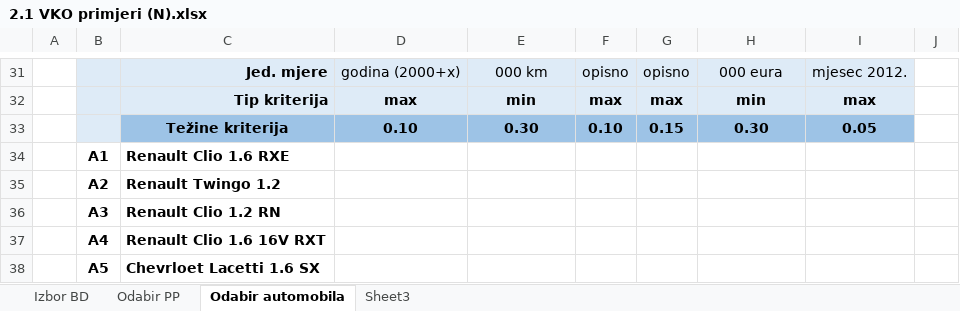
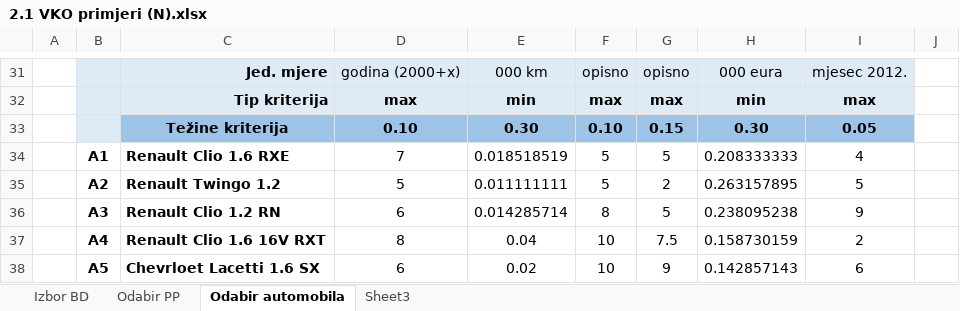
Before and after one commit to karlito786/vern, an Excel workbook: 2.1 VKO primjeri (N).xlsx, sheet Odabir automobila, drawn as a sheet; only a part is shown, gaps mark what is left out; values as stored, in another font and other column widths than the file's, no borders; removed rows and columns are numbered as before the commit, all else as after; the diff names each change by its address in the sheet, - before the commit and + after, or states it on an @@ line.

Commit message:
Add files via upload

```diff
--- a/2.1 VKO primjeri (N).xlsx (sheet Odabir automobila)
+++ b/2.1 VKO primjeri (N).xlsx (sheet Odabir automobila)
-row 34:  | A1 | Renault Clio 1.6 RXE
-row 35:  | A2 | Renault Twingo 1.2
-row 36:  | A3 | Renault Clio 1.2 RN
-row 37:  | A4 | Renault Clio 1.6 16V RXT
-row 38:  | A5 | Chevrloet Lacetti 1.6 SX
+row 34:  | A1 | Renault Clio 1.6 RXE | 7 | 0.018518519 | 5 | 5 | 0.208333333 | 4
+row 35:  | A2 | Renault Twingo 1.2 | 5 | 0.011111111 | 5 | 2 | 0.263157895 | 5
+row 36:  | A3 | Renault Clio 1.2 RN | 6 | 0.014285714 | 8 | 5 | 0.238095238 | 9
+row 37:  | A4 | Renault Clio 1.6 16V RXT | 8 | 0.04 | 10 | 7.5 | 0.158730159 | 2
+row 38:  | A5 | Chevrloet Lacetti 1.6 SX | 6 | 0.02 | 10 | 9 | 0.142857143 | 6
```
